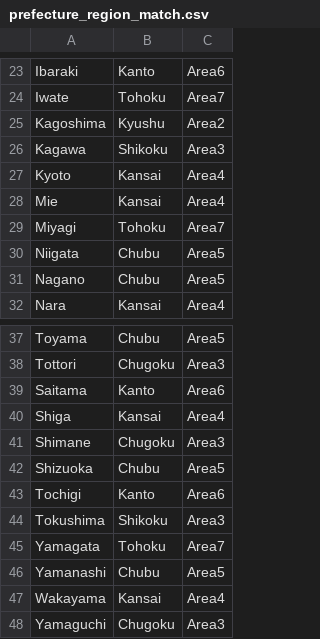
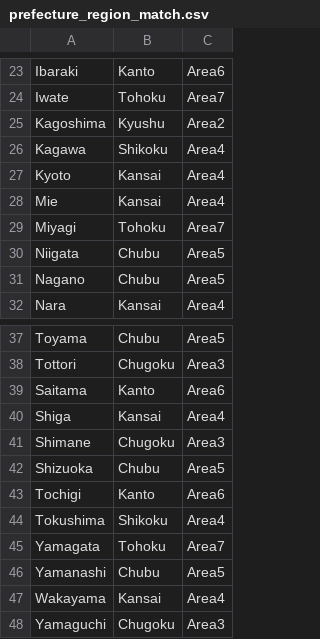
Before and after one commit to ercrema/yayoi_rice_dispersal, a CSV file: data/prefecture_region_match.csv, drawn as a sheet; only a part is shown, gaps mark what is left out.

Commit message:
Moved Tokushima and Kagawa in Area4

```diff
--- a/data/prefecture_region_match.csv
+++ b/data/prefecture_region_match.csv
@@ -25,3 +25,3 @@ Iwate,Tohoku,Area7
 Kagoshima,Kyushu,Area2
-Kagawa,Shikoku,Area3
+Kagawa,Shikoku,Area4
 Kyoto,Kansai,Area4
@@ -43,3 +43,3 @@ Shizuoka,Chubu,Area5
 Tochigi,Kanto,Area6
-Tokushima,Shikoku,Area3
+Tokushima,Shikoku,Area4
 Yamagata,Tohoku,Area7
```
